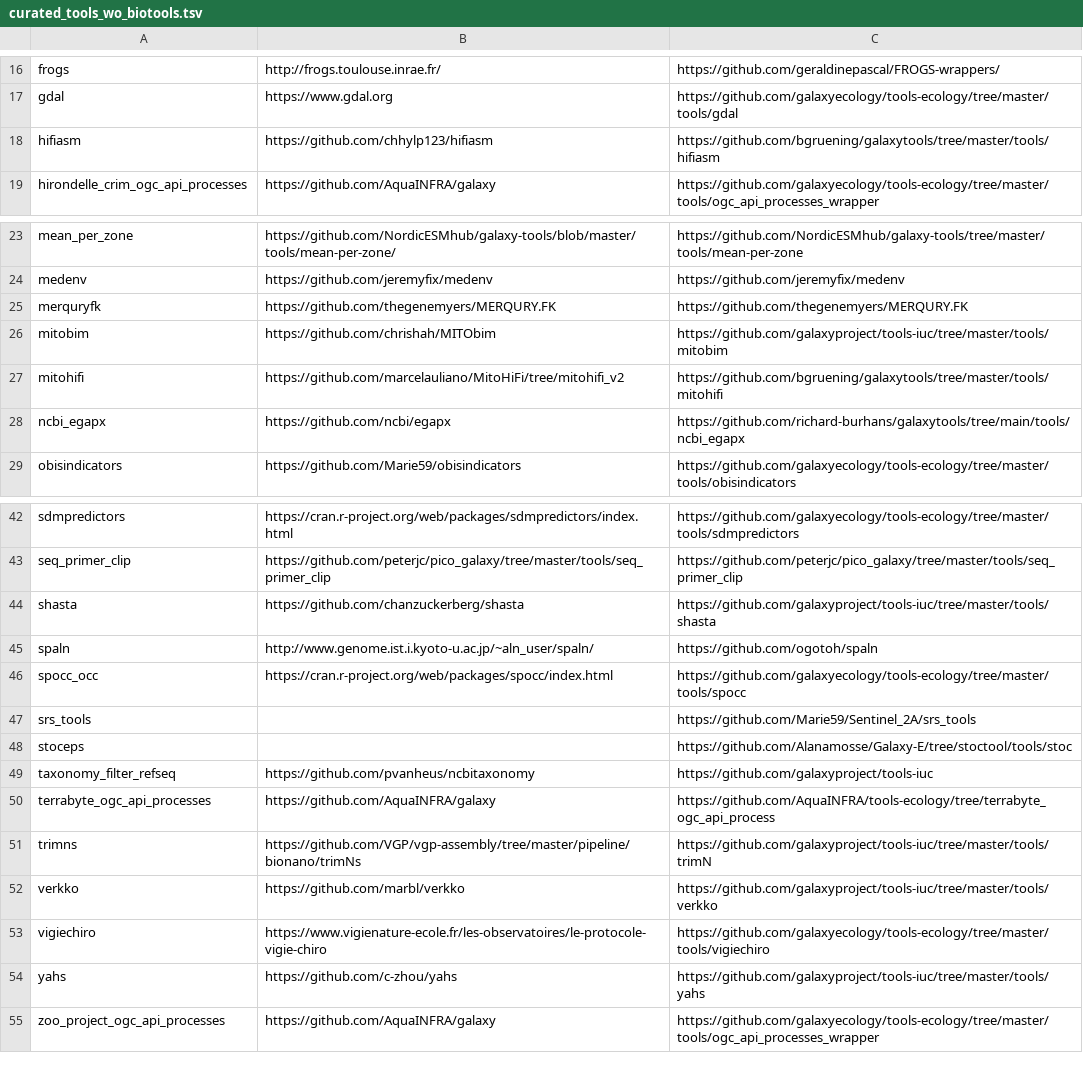
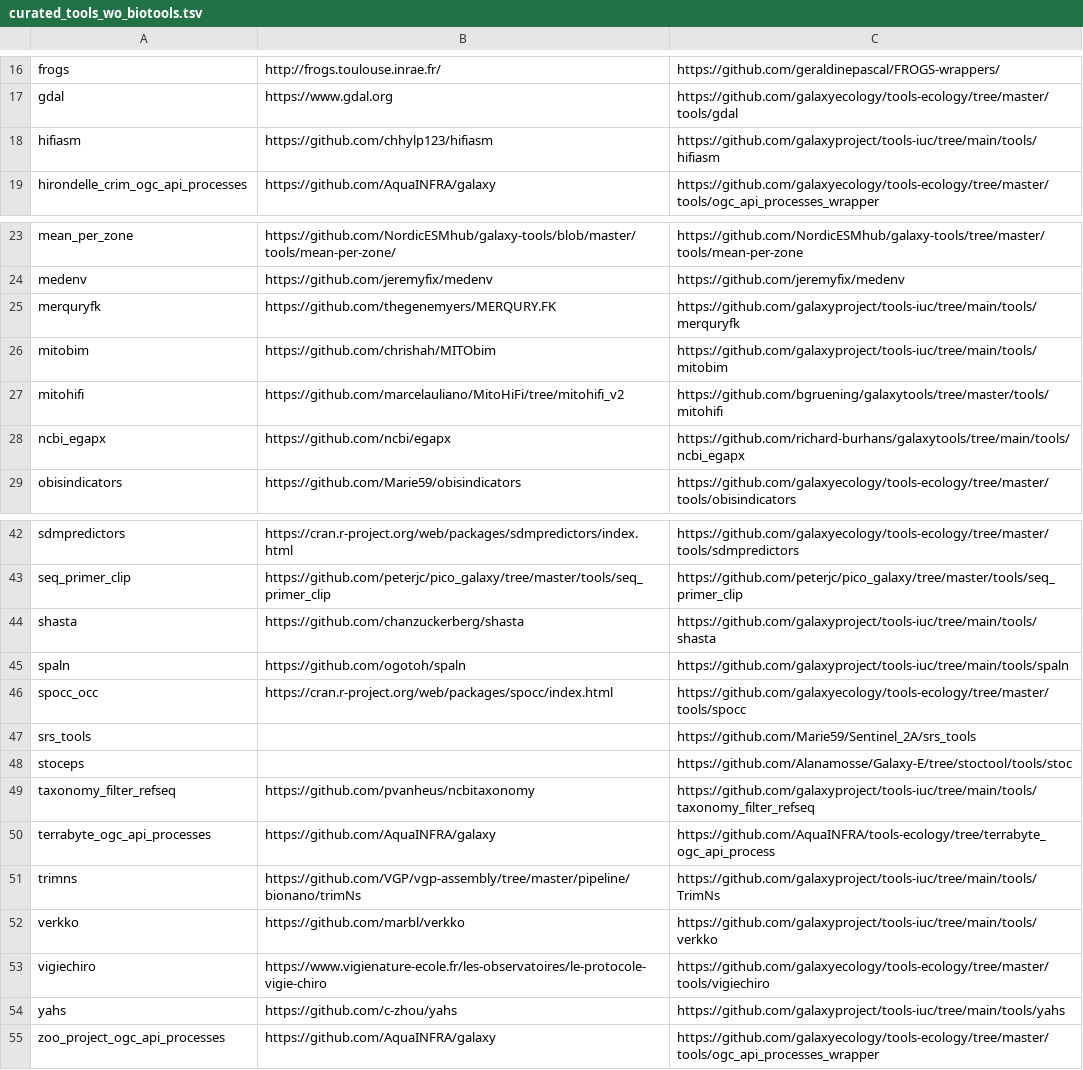
Before and after one commit to galaxyproject/galaxy_codex, a TSV file: communities/biodiversity/resources/curated_tools_wo_biotools.tsv, drawn as a sheet; only a part is shown, gaps mark what is left out.

```diff
--- a/communities/biodiversity/resources/curated_tools_wo_biotools.tsv
+++ b/communities/biodiversity/resources/curated_tools_wo_biotools.tsv
@@ -17,3 +17,3 @@ frogs	http://frogs.toulouse.inrae.fr/	https://github.com/geraldinepascal/FROGS-w
 gdal	https://www.gdal.org	https://github.com/galaxyecology/tools-ecology/tree/master/tools/gdal
-hifiasm	https://github.com/chhylp123/hifiasm	https://github.com/bgruening/galaxytools/tree/master/tools/hifiasm
+hifiasm	https://github.com/chhylp123/hifiasm	https://github.com/galaxyproject/tools-iuc/tree/main/tools/hifiasm
 hirondelle_crim_ogc_api_processes	https://github.com/AquaINFRA/galaxy	https://github.com/galaxyecology/tools-ecology/tree/master/tools/ogc_api_processes_wrapper
@@ -24,4 +24,4 @@ mean_per_zone	https://github.com/NordicESMhub/galaxy-tools/blob/master/tools/mea
 medenv	https://github.com/jeremyfix/medenv	https://github.com/jeremyfix/medenv
-merquryfk	https://github.com/thegenemyers/MERQURY.FK	https://github.com/thegenemyers/MERQURY.FK
-mitobim	https://github.com/chrishah/MITObim	https://github.com/galaxyproject/tools-iuc/tree/master/tools/mitobim
+merquryfk	https://github.com/thegenemyers/MERQURY.FK	https://github.com/galaxyproject/tools-iuc/tree/main/tools/merquryfk
+mitobim	https://github.com/chrishah/MITObim	https://github.com/galaxyproject/tools-iuc/tree/main/tools/mitobim
 mitohifi	https://github.com/marcelauliano/MitoHiFi/tree/mitohifi_v2	https://github.com/bgruening/galaxytools/tree/master/tools/mitohifi
@@ -43,4 +43,4 @@ sdmpredictors	https://cran.r-project.org/web/packages/sdmpredictors/index.html	h
 seq_primer_clip	https://github.com/peterjc/pico_galaxy/tree/master/tools/seq_primer_clip	https://github.com/peterjc/pico_galaxy/tree/master/tools/seq_primer_clip
-shasta	https://github.com/chanzuckerberg/shasta	https://github.com/galaxyproject/tools-iuc/tree/master/tools/shasta
-spaln	http://www.genome.ist.i.kyoto-u.ac.jp/~aln_user/spaln/	https://github.com/ogotoh/spaln
+shasta	https://github.com/chanzuckerberg/shasta	https://github.com/galaxyproject/tools-iuc/tree/main/tools/shasta
+spaln	https://github.com/ogotoh/spaln	https://github.com/galaxyproject/tools-iuc/tree/main/tools/spaln
 spocc_occ	https://cran.r-project.org/web/packages/spocc/index.html	https://github.com/galaxyecology/tools-ecology/tree/master/tools/spocc
@@ -48,8 +48,8 @@ srs_tools		https://github.com/Marie59/Sentinel_2A/srs_tools
 stoceps		https://github.com/Alanamosse/Galaxy-E/tree/stoctool/tools/stoc
-taxonomy_filter_refseq	https://github.com/pvanheus/ncbitaxonomy	https://github.com/galaxyproject/tools-iuc
+taxonomy_filter_refseq	https://github.com/pvanheus/ncbitaxonomy	https://github.com/galaxyproject/tools-iuc/tree/main/tools/taxonomy_filter_refseq
 terrabyte_ogc_api_processes	https://github.com/AquaINFRA/galaxy	https://github.com/AquaINFRA/tools-ecology/tree/terrabyte_ogc_api_process
-trimns	https://github.com/VGP/vgp-assembly/tree/master/pipeline/bionano/trimNs	https://github.com/galaxyproject/tools-iuc/tree/master/tools/trimN
-verkko	https://github.com/marbl/verkko	https://github.com/galaxyproject/tools-iuc/tree/master/tools/verkko
+trimns	https://github.com/VGP/vgp-assembly/tree/master/pipeline/bionano/trimNs	https://github.com/galaxyproject/tools-iuc/tree/main/tools/TrimNs
+verkko	https://github.com/marbl/verkko	https://github.com/galaxyproject/tools-iuc/tree/main/tools/verkko
 vigiechiro	https://www.vigienature-ecole.fr/les-observatoires/le-protocole-vigie-chiro	https://github.com/galaxyecology/tools-ecology/tree/master/tools/vigiechiro
-yahs	https://github.com/c-zhou/yahs	https://github.com/galaxyproject/tools-iuc/tree/master/tools/yahs
+yahs	https://github.com/c-zhou/yahs	https://github.com/galaxyproject/tools-iuc/tree/main/tools/yahs
 zoo_project_ogc_api_processes	https://github.com/AquaINFRA/galaxy	https://github.com/galaxyecology/tools-ecology/tree/master/tools/ogc_api_processes_wrapper
```
Also changed, not shown: communities/all/resources/tutorials.tsv, communities/biodiversity/resources/curated_tools.tsv, 34 other files.
